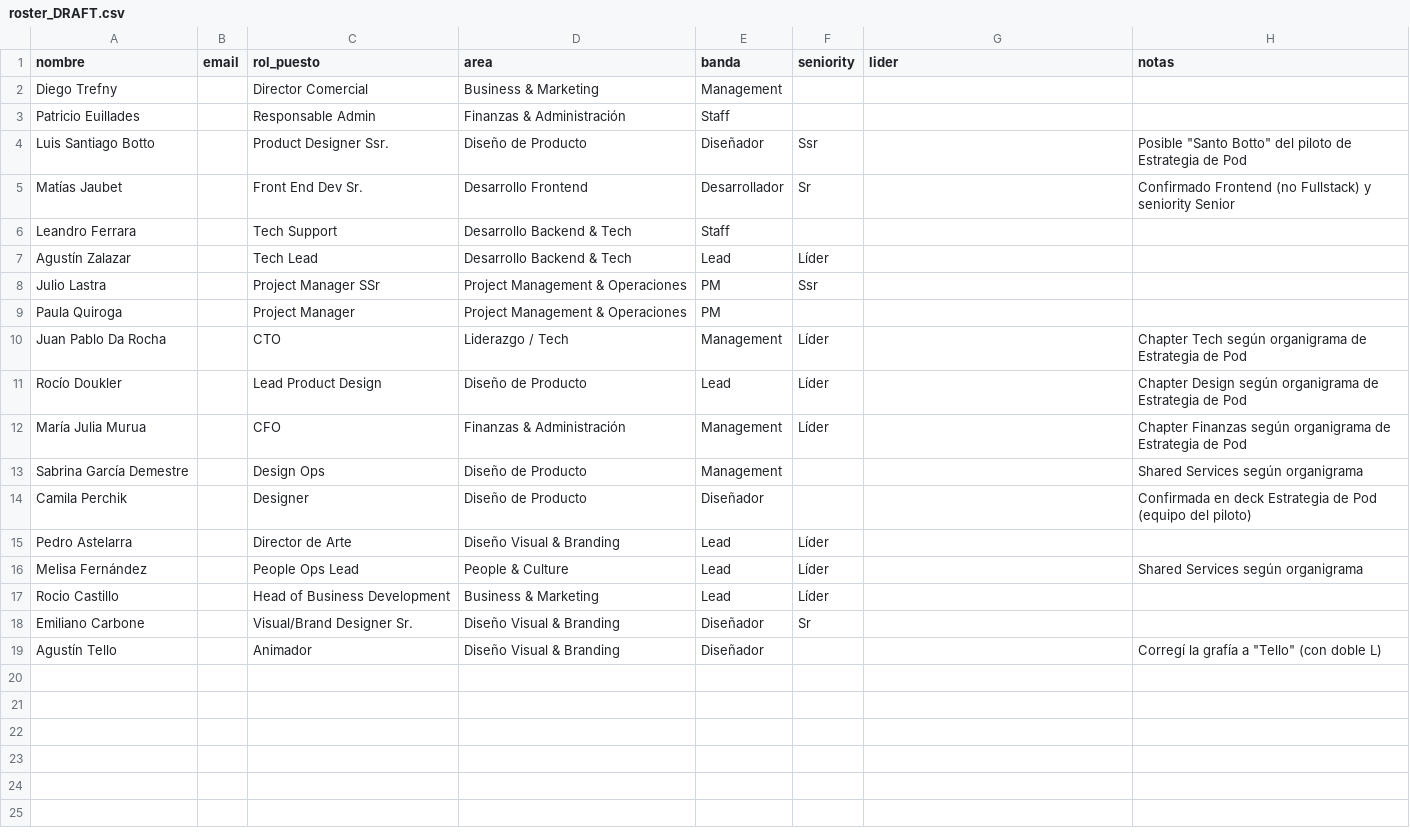
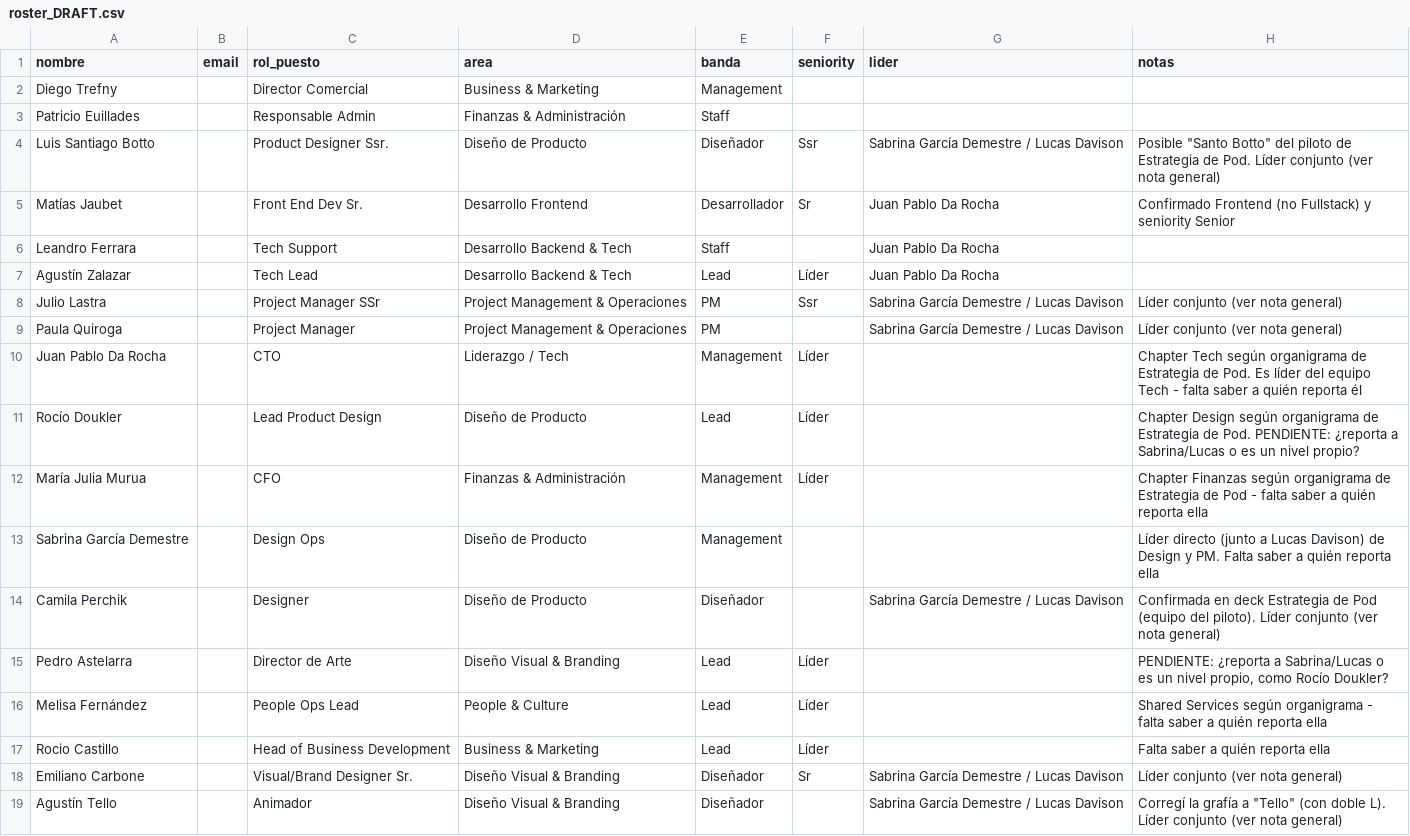
Before and after one commit to Tucanoide/dhnn-skillmap2, a CSV file: roster_DRAFT.csv, drawn as a sheet.

Commit message:
Cargar líder directo de Tech (Da Rocha) y Design+PM (co-liderazgo Sabrina/Lucas); documentar que esto cambia el modelo de permisos

```diff
--- a/roster_DRAFT.csv
+++ b/roster_DRAFT.csv
@@ -3,17 +3,17 @@ Diego Trefny,,Director Comercial,Business & Marketing,Management,,,
 Patricio Euillades,,Responsable Admin,Finanzas & Administración,Staff,,,
-Luis Santiago Botto,,Product Designer Ssr.,Diseño de Producto,Diseñador,Ssr,,Posible "Santo Botto" del piloto de Estrategia de Pod
-Matías Jaubet,,Front End Dev Sr.,Desarrollo Frontend,Desarrollador,Sr,,Confirmado Frontend (no Fullstack) y seniority Senior
-Leandro Ferrara,,Tech Support,Desarrollo Backend & Tech,Staff,,,
-Agustín Zalazar,,Tech Lead,Desarrollo Backend & Tech,Lead,Líder,,
-Julio Lastra,,Project Manager SSr,Project Management & Operaciones,PM,Ssr,,
-Paula Quiroga,,Project Manager,Project Management & Operaciones,PM,,,
-Juan Pablo Da Rocha,,CTO,Liderazgo / Tech,Management,Líder,,Chapter Tech según organigrama de Estrategia de Pod
-Rocío Doukler,,Lead Product Design,Diseño de Producto,Lead,Líder,,Chapter Design según organigrama de Estrategia de Pod
-María Julia Murua,,CFO,Finanzas & Administración,Management,Líder,,Chapter Finanzas según organigrama de Estrategia de Pod
-Sabrina García Demestre,,Design Ops,Diseño de Producto,Management,,,Shared Services según organigrama
-Camila Perchik,,Designer,Diseño de Producto,Diseñador,,,Confirmada en deck Estrategia de Pod (equipo del piloto)
-Pedro Astelarra,,Director de Arte,Diseño Visual & Branding,Lead,Líder,,
-Melisa Fernández,,People Ops Lead,People & Culture,Lead,Líder,,Shared Services según organigrama
-Rocio Castillo,,Head of Business Development,Business & Marketing,Lead,Líder,,
-Emiliano Carbone,,Visual/Brand Designer Sr.,Diseño Visual & Branding,Diseñador,Sr,,
-Agustín Tello,,Animador,Diseño Visual & Branding,Diseñador,,,Corregí la grafía a "Tello" (con doble L)
+Luis Santiago Botto,,Product Designer Ssr.,Diseño de Producto,Diseñador,Ssr,Sabrina García Demestre / Lucas Davison,"Posible ""Santo Botto"" del piloto de Estrategia de Pod. Líder conjunto (ver nota general)"
+Matías Jaubet,,Front End Dev Sr.,Desarrollo Frontend,Desarrollador,Sr,Juan Pablo Da Rocha,Confirmado Frontend (no Fullstack) y seniority Senior
+Leandro Ferrara,,Tech Support,Desarrollo Backend & Tech,Staff,,Juan Pablo Da Rocha,
+Agustín Zalazar,,Tech Lead,Desarrollo Backend & Tech,Lead,Líder,Juan Pablo Da Rocha,
+Julio Lastra,,Project Manager SSr,Project Management & Operaciones,PM,Ssr,Sabrina García Demestre / Lucas Davison,Líder conjunto (ver nota general)
+Paula Quiroga,,Project Manager,Project Management & Operaciones,PM,,Sabrina García Demestre / Lucas Davison,Líder conjunto (ver nota general)
+Juan Pablo Da Rocha,,CTO,Liderazgo / Tech,Management,Líder,,Chapter Tech según organigrama de Estrategia de Pod. Es líder del equipo Tech - falta saber a quién reporta él
+Rocío Doukler,,Lead Product Design,Diseño de Producto,Lead,Líder,,"Chapter Design según organigrama de Estrategia de Pod. PENDIENTE: ¿reporta a Sabrina/Lucas o es un nivel propio?"
+María Julia Murua,,CFO,Finanzas & Administración,Management,Líder,,Chapter Finanzas según organigrama de Estrategia de Pod - falta saber a quién reporta ella
+Sabrina García Demestre,,Design Ops,Diseño de Producto,Management,,,"Líder directo (junto a Lucas Davison) de Design y PM. Falta saber a quién reporta ella"
+Camila Perchik,,Designer,Diseño de Producto,Diseñador,,Sabrina García Demestre / Lucas Davison,Confirmada en deck Estrategia de Pod (equipo del piloto). Líder conjunto (ver nota general)
+Pedro Astelarra,,Director de Arte,Diseño Visual & Branding,Lead,Líder,,"PENDIENTE: ¿reporta a Sabrina/Lucas o es un nivel propio, como Rocío Doukler?"
+Melisa Fernández,,People Ops Lead,People & Culture,Lead,Líder,,Shared Services según organigrama - falta saber a quién reporta ella
+Rocio Castillo,,Head of Business Development,Business & Marketing,Lead,Líder,,Falta saber a quién reporta ella
+Emiliano Carbone,,Visual/Brand Designer Sr.,Diseño Visual & Branding,Diseñador,Sr,Sabrina García Demestre / Lucas Davison,Líder conjunto (ver nota general)
+Agustín Tello,,Animador,Diseño Visual & Branding,Diseñador,,Sabrina García Demestre / Lucas Davison,"Corregí la grafía a ""Tello"" (con doble L). Líder conjunto (ver nota general)"
```
Also changed, not shown: 1 other file.
